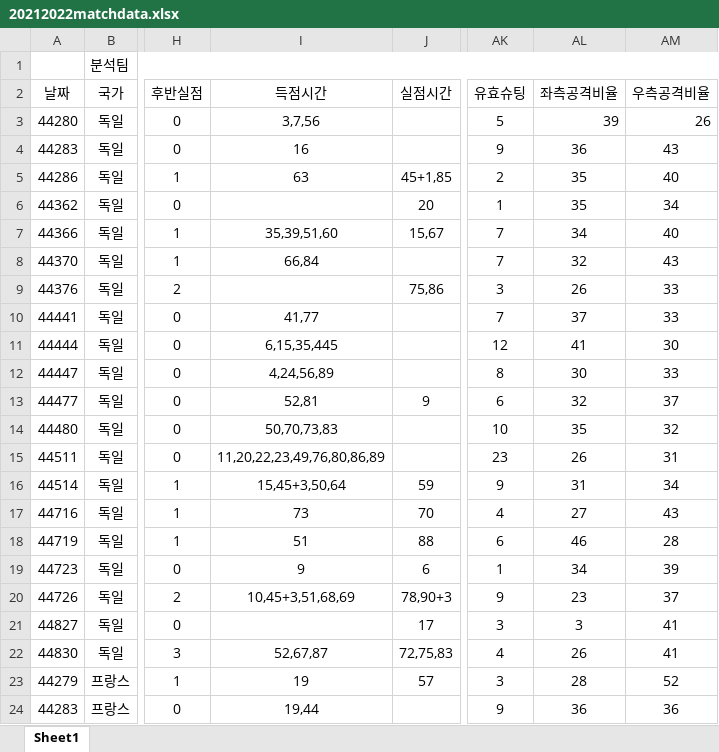
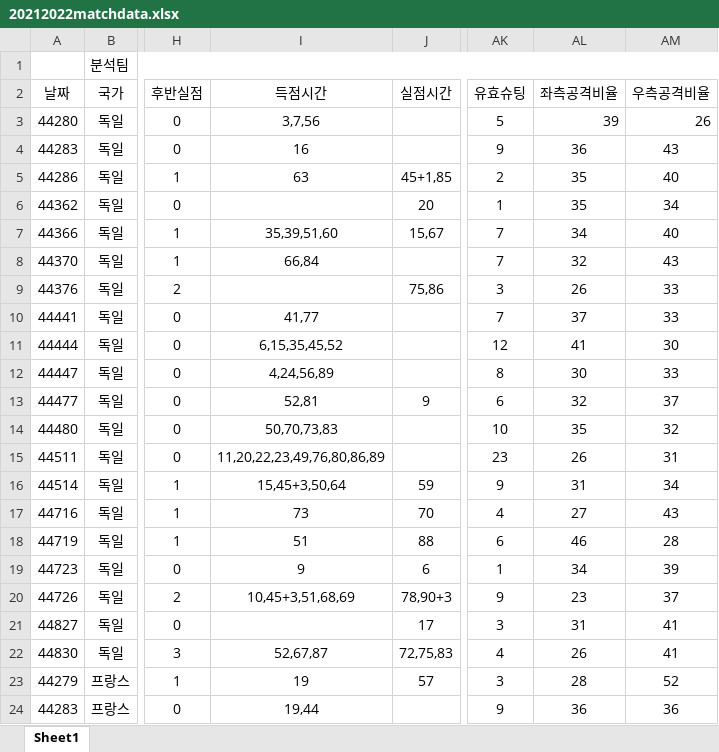
Before and after one commit to pqowi2000/Worldcup_Bigdata_Project, an Excel workbook: data/20212022matchdata.xlsx, sheet Sheet1, drawn as a sheet; only a part is shown, gaps mark what is left out; values as stored, in another font and other column widths than the file's, no borders; the diff names each change by its address in the sheet, - before the commit and + after, or states it on an @@ line.

Commit message:
new contents

```diff
--- a/data/20212022matchdata.xlsx (sheet Sheet1)
+++ b/data/20212022matchdata.xlsx (sheet Sheet1)
-I11 (득점시간): 6,15,35,445
+I11 (득점시간): 6,15,35,45,52
-AL21 (좌측공격비율): 3
+AL21 (좌측공격비율): 31
```
